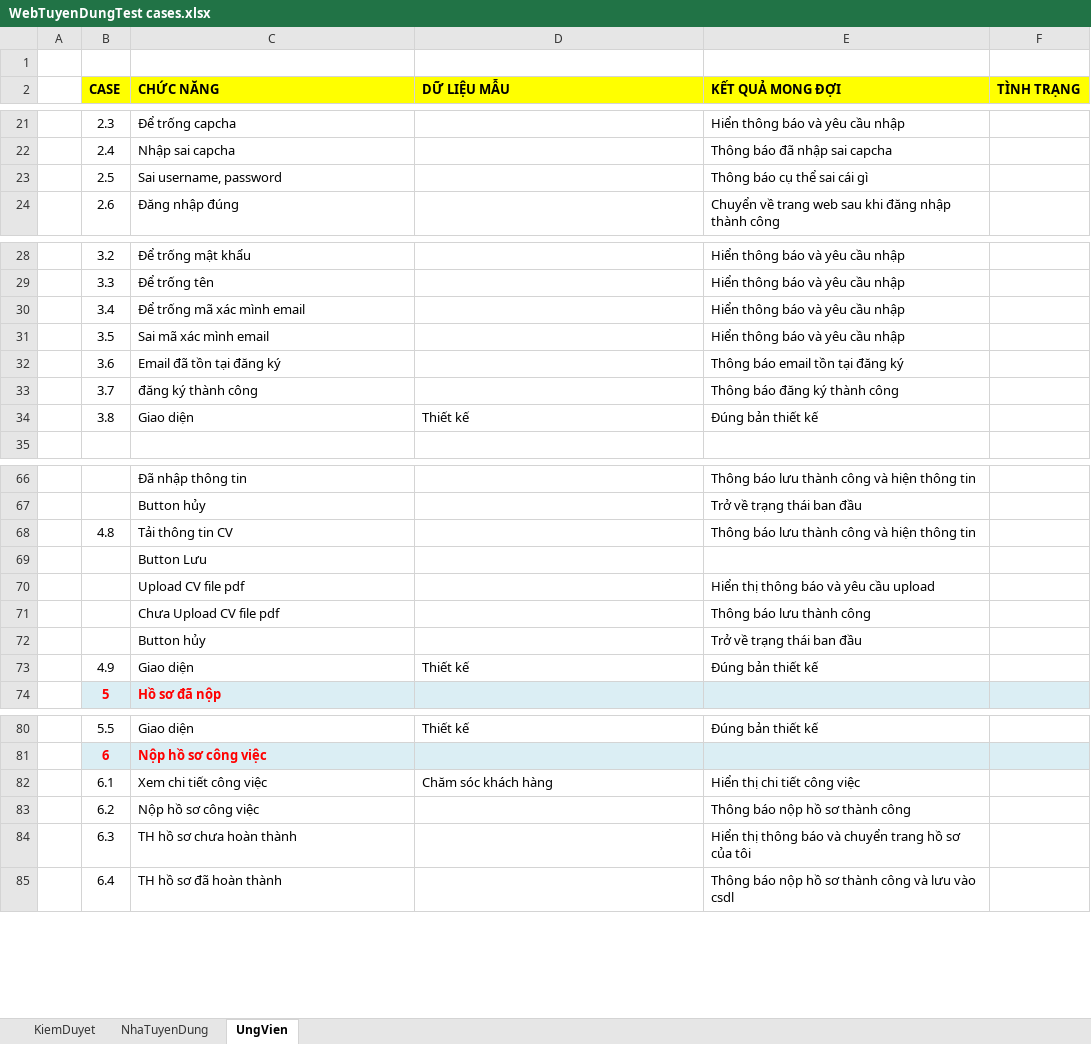
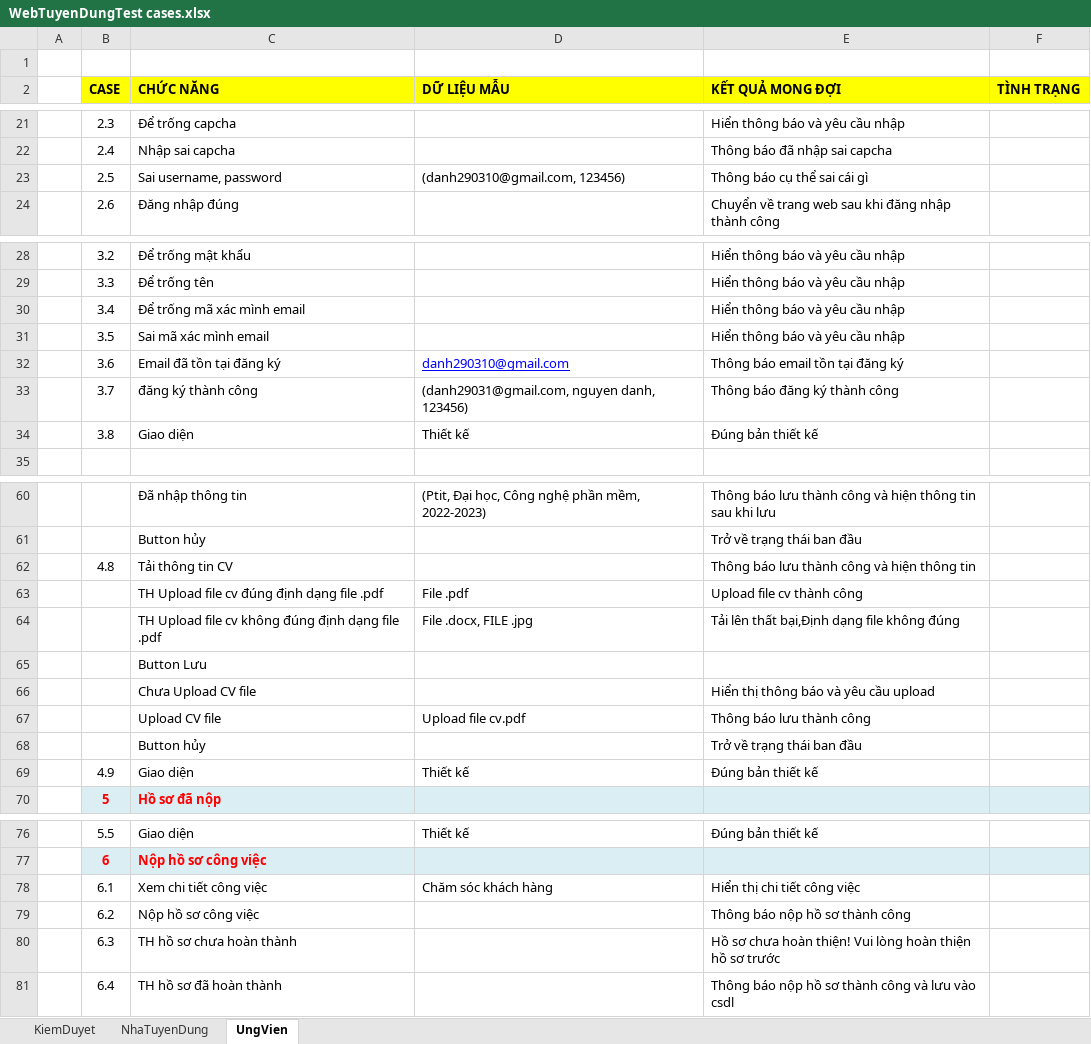
Before and after one commit to tranthanhhung0706/KT_LTHDT_Recruitment, an Excel workbook: Bao Cao/Testcase/WebTuyenDungTest cases.xlsx, sheet UngVien, drawn as a sheet; only a part is shown, gaps mark what is left out; values as stored, in another font and other column widths than the file's, no borders; removed rows and columns are numbered as before the commit, all else as after; the diff covers the shown part only; the diff names each change by its address in the sheet, - before the commit and + after, or states it on an @@ line.

```diff
--- a/Bao Cao/Testcase/WebTuyenDungTest cases.xlsx (sheet UngVien)
+++ b/Bao Cao/Testcase/WebTuyenDungTest cases.xlsx (sheet UngVien)
-D23 (DỮ LIỆU MẪU): (empty)
+D23 (DỮ LIỆU MẪU): (danh290310@gmail.com, 123456)
-D32 (DỮ LIỆU MẪU): (empty)
+D32 (DỮ LIỆU MẪU): danh290310@gmail.com
-D33 (DỮ LIỆU MẪU): (empty)
+D33 (DỮ LIỆU MẪU): (danh29031@gmail.com, nguyen danh, 123456)
-D60 (DỮ LIỆU MẪU): (empty)
+D60 (DỮ LIỆU MẪU): (Ptit, Đại học, Công nghệ phần mềm, 2022-2023)
-E60 (KẾT QUẢ MONG ĐỢI): …thông tin
+E60 (KẾT QUẢ MONG ĐỢI): …thông tin sau khi lưu
+row 63:  |  | TH Upload file cv đúng định dạng file .pdf | File .pdf | Upload file cv thành công
+row 64:  |  | TH Upload file cv không đúng định dạng file .pdf | File .docx, FILE .jpg | Tải lên thất bại,Định dạng file không đúng
-C66 (CHỨC NĂNG): Upload CV file pdf
+C66 (CHỨC NĂNG): Chưa Upload CV file
-row 71:  |  | Chưa Upload CV file pdf |  | Thông báo lưu thành công
+row 67:  |  | Upload CV file | Upload file cv.pdf | Thông báo lưu thành công
-E80 (KẾT QUẢ MONG ĐỢI): Hiển thị thông báo và chuyển trang hồ sơ của tôi
+E80 (KẾT QUẢ MONG ĐỢI): Hồ sơ chưa hoàn thiện! Vui lòng hoàn thiện hồ sơ trước
```
Also changed, not shown: 4 added rows, 10 removed rows and 9 edited cells elsewhere in this sheet, 1 other file.
